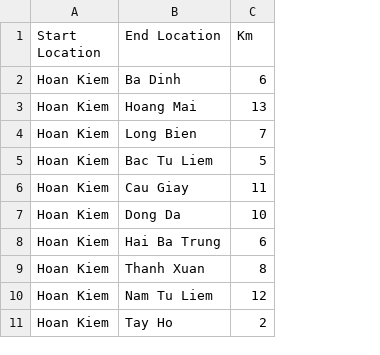
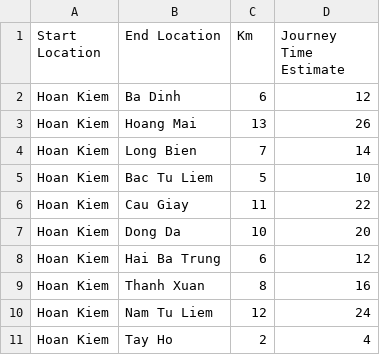
Before and after one commit to phuonganh1992/CG_02_JavaCore, a CSV file: Module2_CaseStudy/CaseStudy/out/production/CaseStudy/file/DataLocation.csv, drawn as a sheet; only a part is shown; the diff names each change by its address in the sheet, - before the commit and + after, or states it on an @@ line.

Commit message:
them location

```diff
--- a/Module2_CaseStudy/CaseStudy/out/production/CaseStudy/file/DataLocation.csv
+++ b/Module2_CaseStudy/CaseStudy/out/production/CaseStudy/file/DataLocation.csv
+column D (Journey Time Estimate), rows 2-11: 12 | 26 | 14 | 10 | 22 | 20 | 12 | 16 | 24 | 4
```
Also changed, not shown: Module2_CaseStudy/CaseStudy/src/file/DataLocation.csv, 9 other files.
